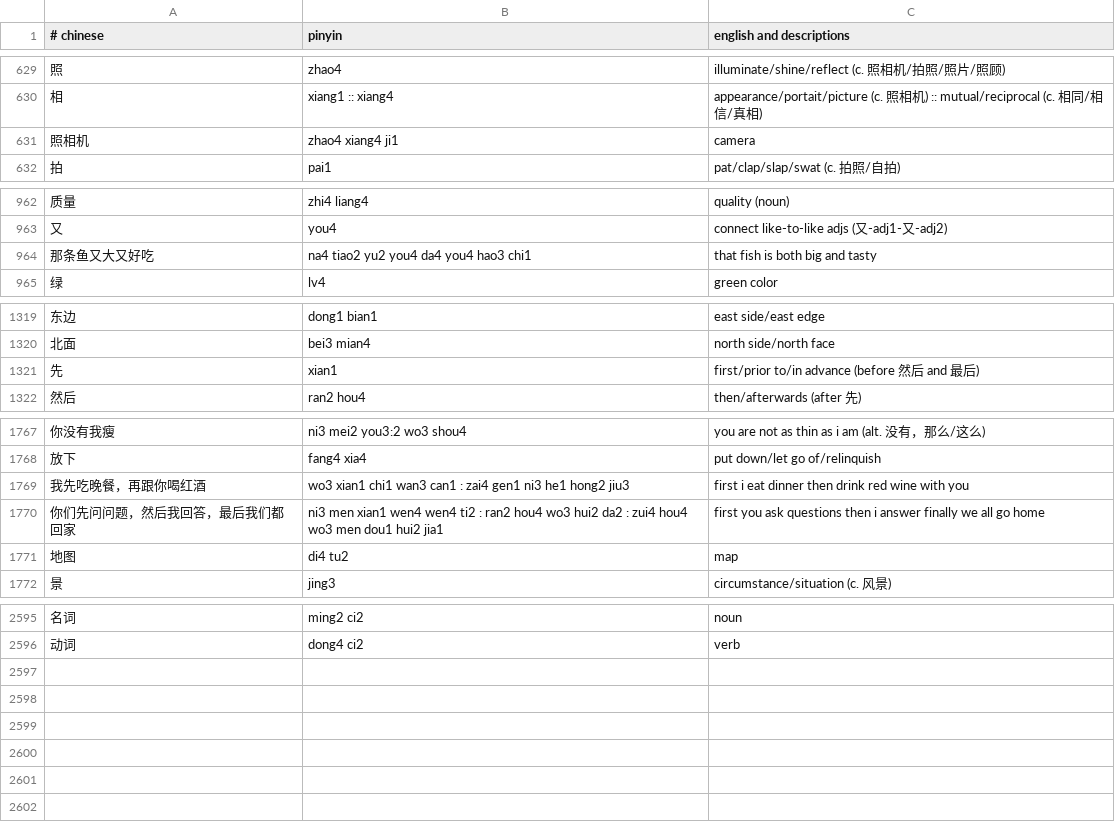
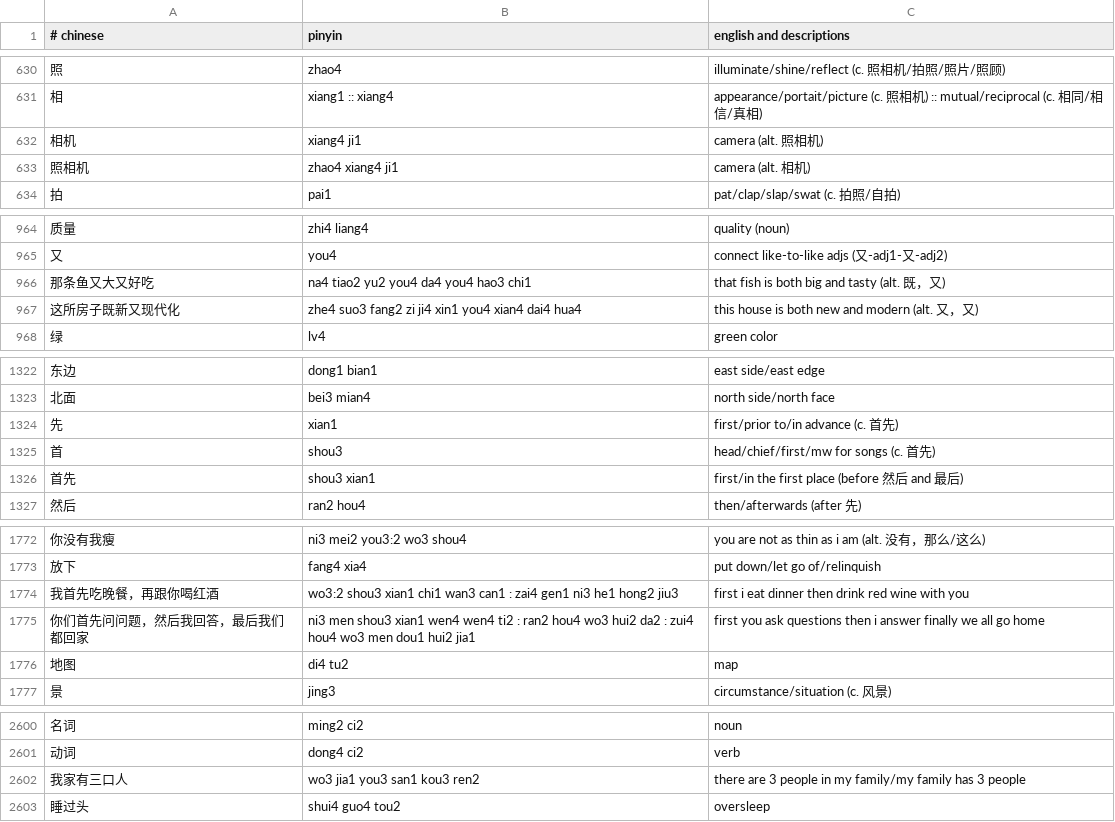
Before and after one commit to nickrusso42518/zhong, a CSV file: inputs/default.csv, drawn as a sheet; only a part is shown, gaps mark what is left out; the diff covers the shown part only.

Commit message:
words [ci skip]

```diff
--- a/inputs/default.csv
+++ b/inputs/default.csv
@@ -630,3 +631,4 @@
 相,xiang1 :: xiang4,appearance/portait/picture (c. 照相机) :: mutual/reciprocal (c. 相同/相信/真相)
-照相机,zhao4 xiang4 ji1,camera
+相机,xiang4 ji1,camera (alt. 照相机)
+照相机,zhao4 xiang4 ji1,camera (alt. 相机)
 拍,pai1,pat/clap/slap/swat (c. 拍照/自拍)
@@ -963,3 +965,4 @@
 又,you4,connect like-to-like adjs (又-adj1-又-adj2)
-那条鱼又大又好吃,na4 tiao2 yu2 you4 da4 you4 hao3 chi1,that fish is both big and tasty
+那条鱼又大又好吃,na4 tiao2 yu2 you4 da4 you4 hao3 chi1,that fish is both big and tasty (alt. 既，又)
+这所房子既新又现代化,zhe4 suo3 fang2 zi ji4 xin1 you4 xian4 dai4 hua4,this house is both new and modern (alt. 又，又)
 绿,lv4,green color
@@ -1320,3 +1323,5 @@
 北面,bei3 mian4,north side/north face
-先,xian1,first/prior to/in advance (before 然后 and 最后)
+先,xian1,first/prior to/in advance (c. 首先)
+首,shou3,head/chief/first/mw for songs (c. 首先)
+首先,shou3 xian1,first/in the first place (before 然后 and 最后)
 然后,ran2 hou4,then/afterwards (after 先)
@@ -1768,4 +1773,4 @@
 放下,fang4 xia4,put down/let go of/relinquish
-我先吃晚餐，再跟你喝红酒,wo3 xian1 chi1 wan3 can1 : zai4 gen1 ni3 he1 hong2 jiu3,first i eat dinner then drink red wine with you
-你们先问问题，然后我回答，最后我们都回家,ni3 men xian1 wen4 wen4 ti2 : ran2 hou4 wo3 hui2 da2 : zui4 hou4 wo3 men dou1 hui2 jia1,first you ask questions then i answer finally we all go home
+我首先吃晚餐，再跟你喝红酒,wo3:2 shou3 xian1 chi1 wan3 can1 : zai4 gen1 ni3 he1 hong2 jiu3,first i eat dinner then drink red wine with you
+你们首先问问题，然后我回答，最后我们都回家,ni3 men shou3 xian1 wen4 wen4 ti2 : ran2 hou4 wo3 hui2 da2 : zui4 hou4 wo3 men dou1 hui2 jia1,first you ask questions then i answer finally we all go home
 地图,di4 tu2,map
@@ -2596 +2601,3 @@
 动词,dong4 ci2,verb
+我家有三口人,wo3 jia1 you3 san1 kou3 ren2,there are 3 people in my family/my family has 3 people
+睡过头,shui4 guo4 tou2,oversleep
```
Also changed, not shown: 1 added row and 3 edited cells elsewhere in this file.
